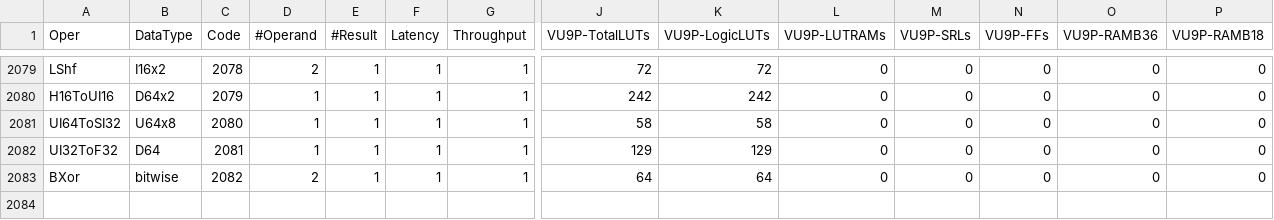
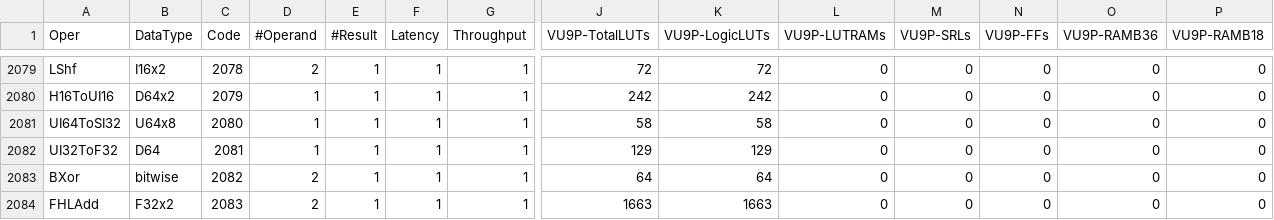
Before and after one commit to PolyArch/dsa-scheduler, a CSV file: src/insts/full.ssinst.overhead.csv, drawn as a sheet; only a part is shown, gaps mark what is left out; rows hold the shown columns only; the diff names each change by its address in the sheet, - before the commit and + after, or states it on an @@ line.

```diff
--- a/src/insts/full.ssinst.overhead.csv
+++ b/src/insts/full.ssinst.overhead.csv
+row 2084: FHLAdd | F32x2 | 2083 | 2 | 1 | 1 | 1 | 1663 | 1663 | 0 | 0 | 0 | 0 | 0
```
Also changed, not shown: 6 other files.
